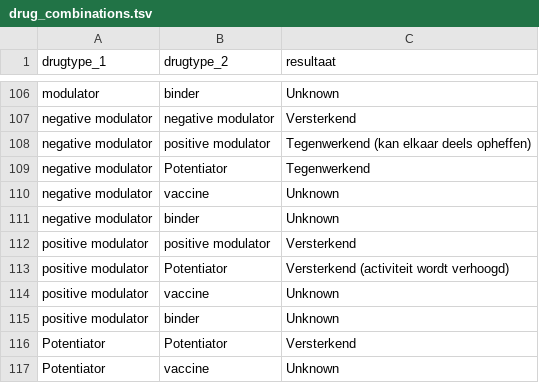
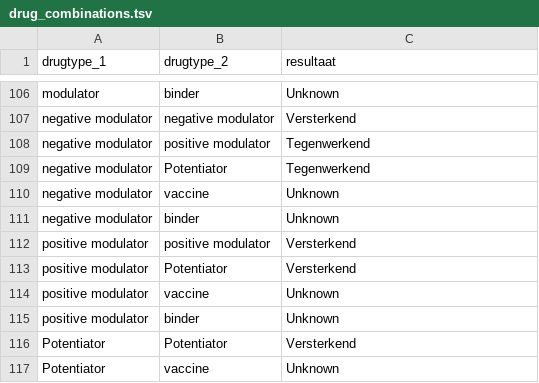
Before and after one commit to irisineke/drug_interactions, a TSV file: data/drug_combinations.tsv, drawn as a sheet; only a part is shown, gaps mark what is left out; the diff covers the shown part only.

```diff
--- a/data/drug_combinations.tsv
+++ b/data/drug_combinations.tsv
@@ -107,3 +107,3 @@ modulator	binder	Unknown
 negative modulator	negative modulator	Versterkend
-negative modulator	positive modulator	Tegenwerkend (kan elkaar deels opheffen)
+negative modulator	positive modulator	Tegenwerkend
 negative modulator	Potentiator	Tegenwerkend
@@ -112,3 +112,3 @@ negative modulator	binder	Unknown
 positive modulator	positive modulator	Versterkend
-positive modulator	Potentiator	Versterkend (activiteit wordt verhoogd)
+positive modulator	Potentiator	Versterkend
 positive modulator	vaccine	Unknown
```
Also changed, not shown: 21 edited cells elsewhere in this file.
